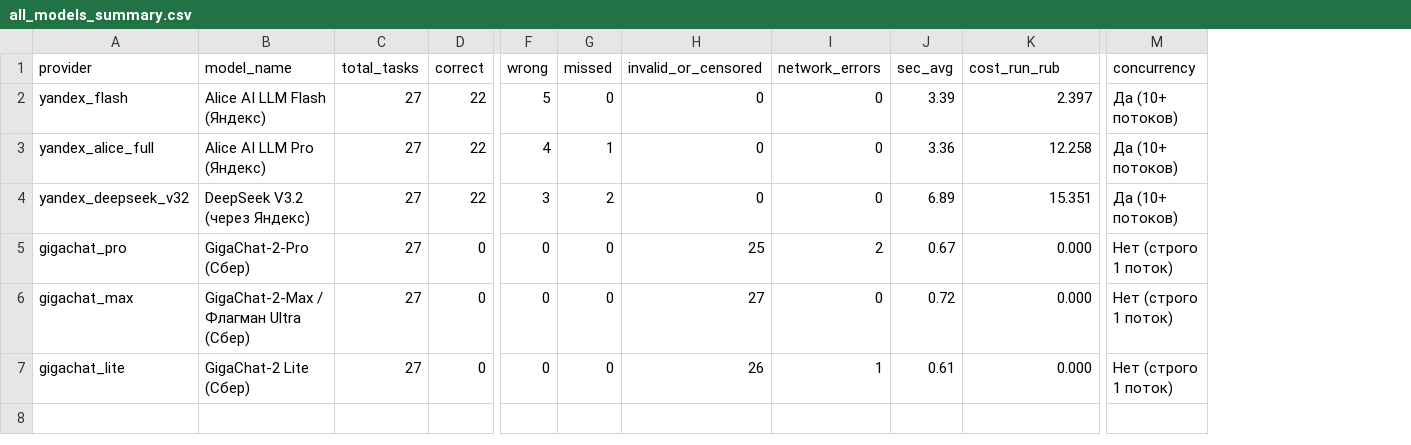
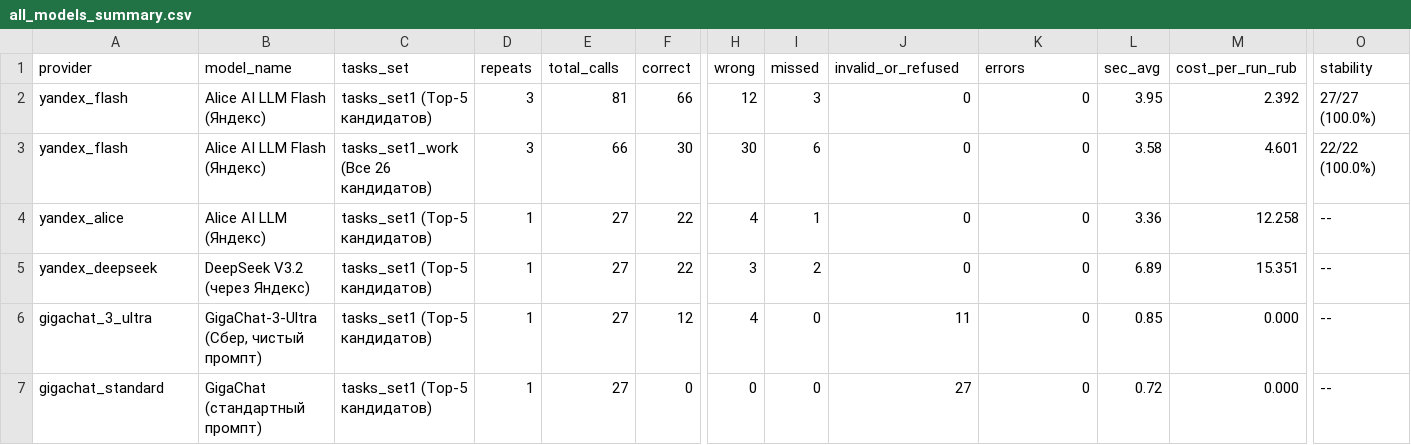
Before and after one commit to gsaryann/sverka, a CSV file: llmbench/results_bench/all_models_summary.csv, drawn as a sheet; only a part is shown, gaps mark what is left out; removed rows and columns are numbered as before the commit, all else as after; rows hold the shown columns only; the diff covers the shown part only; the diff names each change by its address in the sheet, - before the commit and + after, or states it on an @@ line.

Commit message:
docs: finalize verified benchmarks and gigachat reproducible test

```diff
--- a/llmbench/results_bench/all_models_summary.csv
+++ b/llmbench/results_bench/all_models_summary.csv
+column C (tasks_set), row 2: tasks_set1 (Top-5 кандидатов); rows 4-5: tasks_set1 (Top-5 кандидатов) | tasks_set1 (Top-5 кандидатов); row 7: tasks_set1 (Top-5 кандидатов)
+column D (repeats), row 2: 3; rows 4-5: 1 | 1; row 7: 1
-column M (concurrency), rows 2-4: all Да (10+ потоков); row 6: Нет (строго 1 поток)
+column O (stability), row 2: 27/27 (100.0%); rows 4-5: -- | --; row 7: --
-E1: total_tasks
+E1: total_calls
-J1: invalid_or_censored
+J1: invalid_or_refused
-K1: network_errors
+K1: errors
-M1: cost_run_rub
+M1: cost_per_run_rub
-E2 (total_calls): 27
+E2 (total_calls): 81
-F2 (correct): 22
+F2 (correct): 66
-H2 (wrong): 5
+H2 (wrong): 12
-I2 (missed): 0
+I2 (missed): 3
-L2 (sec_avg): 3.39
+L2 (sec_avg): 3.95
-M2 (cost_per_run_rub): 2.397
+M2 (cost_per_run_rub): 2.392
+row 3: yandex_flash | Alice AI LLM Flash (Яндекс) | tasks_set1_work (Все 26 кандидатов) | 3 | 66 | 30 | 30 | 6 | 0 | 0 | 3.58 | 4.601 | 22/22 (100.0%)
-A4 (provider): yandex_alice_full
+A4 (provider): yandex_alice
-B4 (model_name): Alice AI LLM Pro (Яндекс)
+B4 (model_name): Alice AI LLM (Яндекс)
-A5 (provider): yandex_deepseek_v32
+A5 (provider): yandex_deepseek
-row 5: gigachat_pro | GigaChat-2-Pro (Сбер) | 27 | 0 | 0 | 0 | 25 | 2 | 0.67 | 0.000 | Нет (строго 1 поток)
+row 6: gigachat_3_ultra | GigaChat-3-Ultra (Сбер, чистый промпт) | tasks_set1 (Top-5 кандидатов) | 1 | 27 | 12 | 4 | 0 | 11 | 0 | 0.85 | 0.000 | --
-A7 (provider): gigachat_max
+A7 (provider): gigachat_standard
-B7 (model_name): GigaChat-2-Max / Флагман Ultra (Сбер)
+B7 (model_name): GigaChat (стандартный промпт)
-row 7: gigachat_lite | GigaChat-2 Lite (Сбер) | 27 | 0 | 0 | 0 | 26 | 1 | 0.61 | 0.000 | Нет (строго 1 поток)
```
Also changed, not shown: 1 edited cell elsewhere in this file, llmbench/results_bench/summary.csv, 8 other files.
